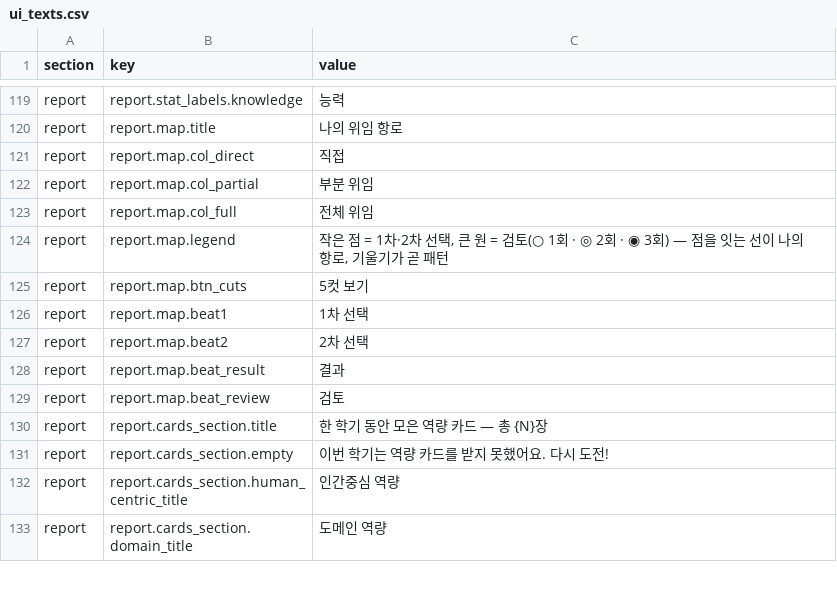
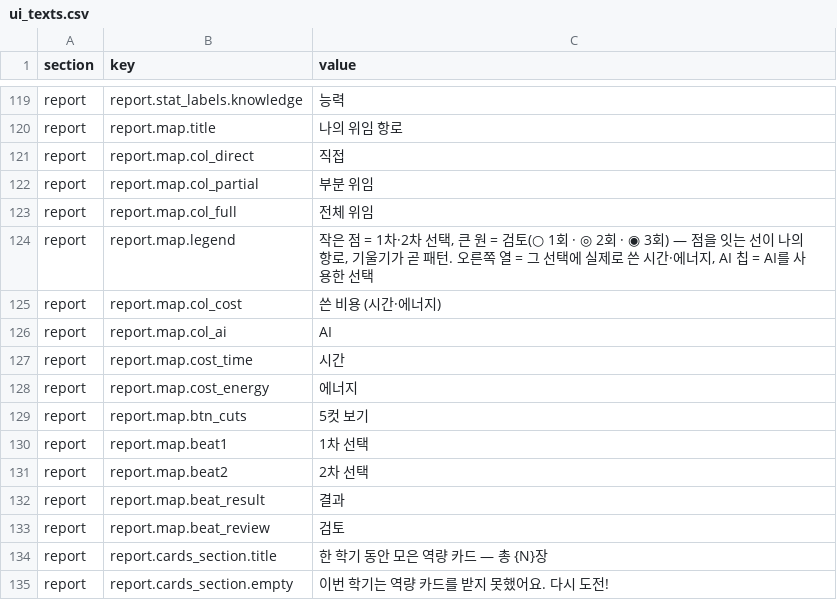
Before and after one commit to mice3nyc/ari_gitrepo_1, a CSV file: ai-literacy-delegation-boundary/v13-mid/data/ui_texts.csv, drawn as a sheet; only a part is shown, gaps mark what is left out; the shorter side is filled out with more unchanged rows.

```diff
--- a/ai-literacy-delegation-boundary/v13-mid/data/ui_texts.csv
+++ b/ai-literacy-delegation-boundary/v13-mid/data/ui_texts.csv
@@ -123,3 +123,7 @@ report,report.map.col_partial,부분 위임
 report,report.map.col_full,전체 위임
-report,report.map.legend,"작은 점 = 1차·2차 선택, 큰 원 = 검토(○ 1회 · ◎ 2회 · ◉ 3회) — 점을 잇는 선이 나의 항로, 기울기가 곧 패턴"
+report,report.map.legend,"작은 점 = 1차·2차 선택, 큰 원 = 검토(○ 1회 · ◎ 2회 · ◉ 3회) — 점을 잇는 선이 나의 항로, 기울기가 곧 패턴. 오른쪽 열 = 그 선택에 실제로 쓴 시간·에너지, AI 칩 = AI를 사용한 선택"
+report,report.map.col_cost,쓴 비용 (시간·에너지)
+report,report.map.col_ai,AI
+report,report.map.cost_time,시간
+report,report.map.cost_energy,에너지
 report,report.map.btn_cuts,5컷 보기
```
Also changed, not shown: 12 other files.
